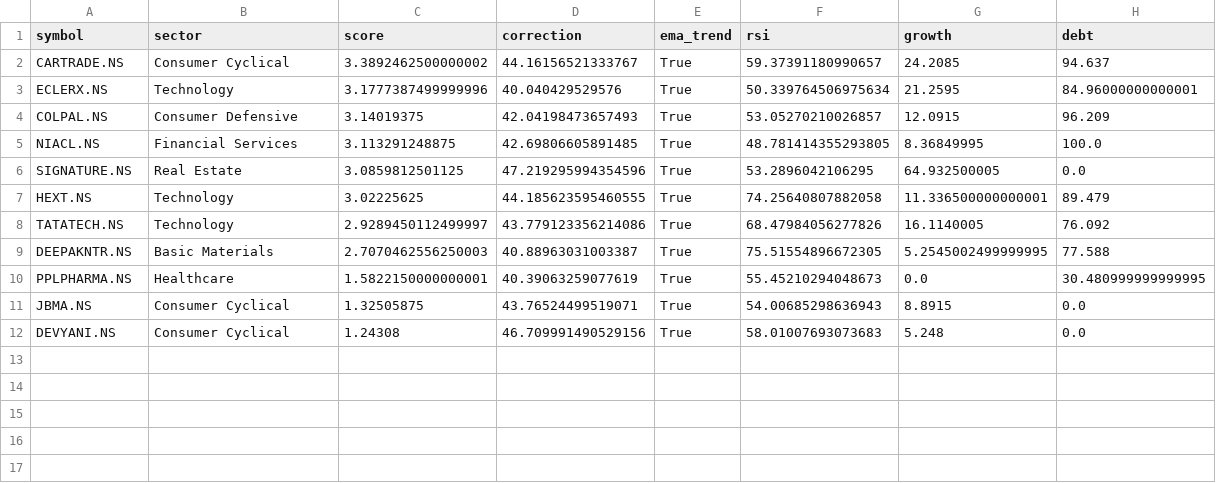
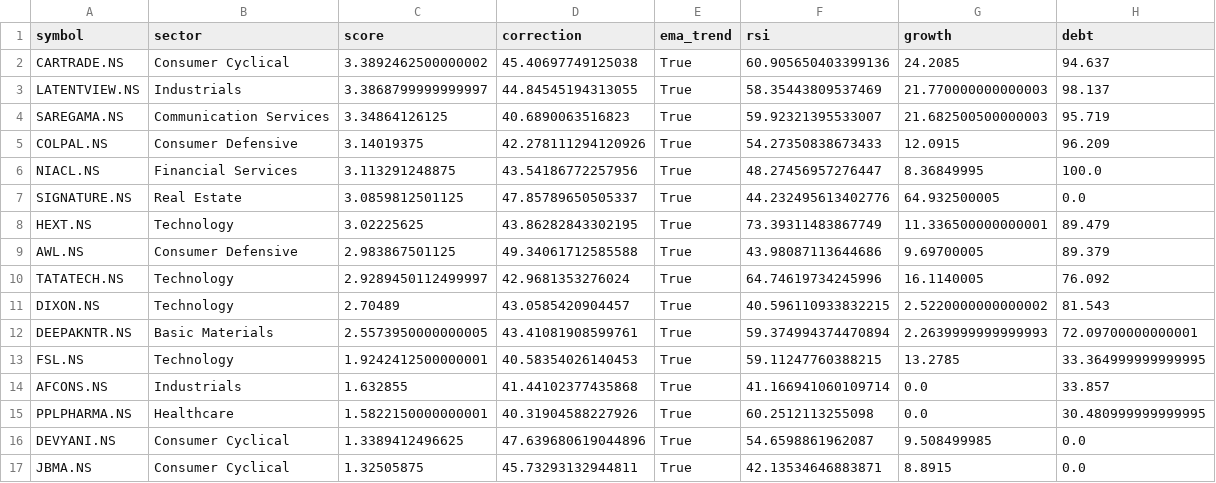
Before and after one commit to ushaalok1973-beep/value-rotation-scanner, a CSV file: rotation_candidates.csv, drawn as a sheet.

```diff
--- a/rotation_candidates.csv
+++ b/rotation_candidates.csv
@@ -1,12 +1,17 @@
 symbol,sector,score,correction,ema_trend,rsi,growth,debt
-CARTRADE.NS,Consumer Cyclical,3.3892462500000002,44.16156521333767,True,59.37391180990657,24.2085,94.637
-ECLERX.NS,Technology,3.1777387499999996,40.040429529576,True,50.339764506975634,21.2595,84.96000000000001
-COLPAL.NS,Consumer Defensive,3.14019375,42.04198473657493,True,53.05270210026857,12.0915,96.209
-NIACL.NS,Financial Services,3.113291248875,42.69806605891485,True,48.781414355293805,8.36849995,100.0
-SIGNATURE.NS,Real Estate,3.0859812501125,47.219295994354596,True,53.2896042106295,64.932500005,0.0
-HEXT.NS,Technology,3.02225625,44.185623595460555,True,74.25640807882058,11.336500000000001,89.479
-TATATECH.NS,Technology,2.9289450112499997,43.779123356214086,True,68.47984056277826,16.1140005,76.092
-DEEPAKNTR.NS,Basic Materials,2.7070462556250003,40.88963031003387,True,75.51554896672305,5.2545002499999995,77.588
-PPLPHARMA.NS,Healthcare,1.5822150000000001,40.39063259077619,True,55.45210294048673,0.0,30.480999999999995
-JBMA.NS,Consumer Cyclical,1.32505875,43.76524499519071,True,54.00685298636943,8.8915,0.0
-DEVYANI.NS,Consumer Cyclical,1.24308,46.709991490529156,True,58.01007693073683,5.248,0.0
+CARTRADE.NS,Consumer Cyclical,3.3892462500000002,45.40697749125038,True,60.905650403399136,24.2085,94.637
+LATENTVIEW.NS,Industrials,3.3868799999999997,44.84545194313055,True,58.35443809537469,21.770000000000003,98.137
+SAREGAMA.NS,Communication Services,3.34864126125,40.6890063516823,True,59.92321395533007,21.682500500000003,95.719
+COLPAL.NS,Consumer Defensive,3.14019375,42.278111294120926,True,54.27350838673433,12.0915,96.209
+NIACL.NS,Financial Services,3.113291248875,43.54186772257956,True,48.27456957276447,8.36849995,100.0
+SIGNATURE.NS,Real Estate,3.0859812501125,47.85789650505337,True,44.232495613402776,64.932500005,0.0
+HEXT.NS,Technology,3.02225625,43.86282843302195,True,73.39311483867749,11.336500000000001,89.479
+AWL.NS,Consumer Defensive,2.983867501125,49.34061712585588,True,43.98087113644686,9.69700005,89.379
+TATATECH.NS,Technology,2.9289450112499997,42.9681353276024,True,64.74619734245996,16.1140005,76.092
+DIXON.NS,Technology,2.70489,43.0585420904457,True,40.596110933832215,2.5220000000000002,81.543
+DEEPAKNTR.NS,Basic Materials,2.5573950000000005,43.41081908599761,True,59.374994374470894,2.2639999999999993,72.09700000000001
+FSL.NS,Technology,1.9242412500000001,40.58354026140453,True,59.11247760388215,13.2785,33.364999999999995
+AFCONS.NS,Industrials,1.632855,41.44102377435868,True,41.166941060109714,0.0,33.857
+PPLPHARMA.NS,Healthcare,1.5822150000000001,40.31904588227926,True,60.2512113255098,0.0,30.480999999999995
+DEVYANI.NS,Consumer Cyclical,1.3389412496625,47.639680619044896,True,54.6598861962087,9.508499985,0.0
+JBMA.NS,Consumer Cyclical,1.32505875,45.73293132944811,True,42.13534646883871,8.8915,0.0
```
